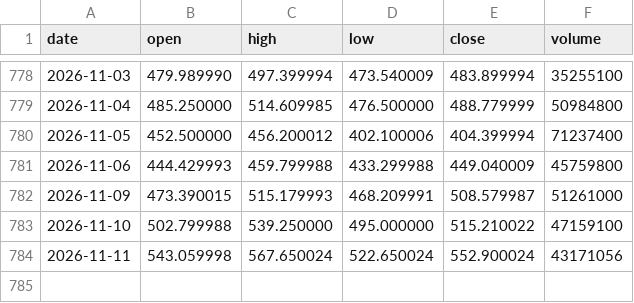
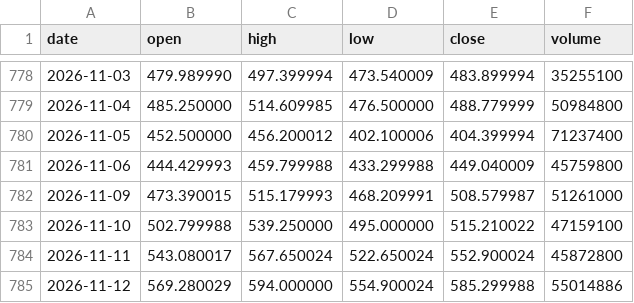
Before and after one commit to lenaxia/ai-trading, a CSV file: forward/data/AMD.csv, drawn as a sheet; only a part is shown, gaps mark what is left out.

```diff
--- a/forward/data/AMD.csv
+++ b/forward/data/AMD.csv
@@ -783,2 +783,3 @@ date,open,high,low,close,volume
 2026-11-10,502.799988,539.250000,495.000000,515.210022,47159100
-2026-11-11,543.059998,567.650024,522.650024,552.900024,43171056
+2026-11-11,543.080017,567.650024,522.650024,552.900024,45872800
+2026-11-12,569.280029,594.000000,554.900024,585.299988,55014886
```
Also changed, not shown: forward/data/AAPL.csv, forward/data/AMZN.csv, 16 other files.
